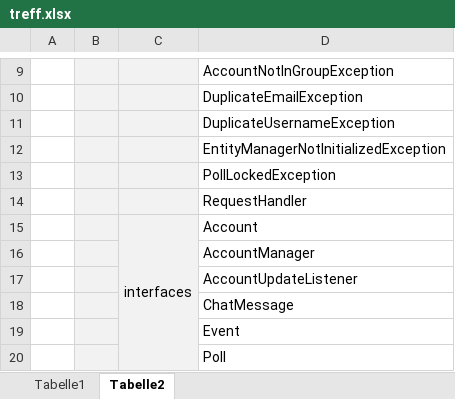
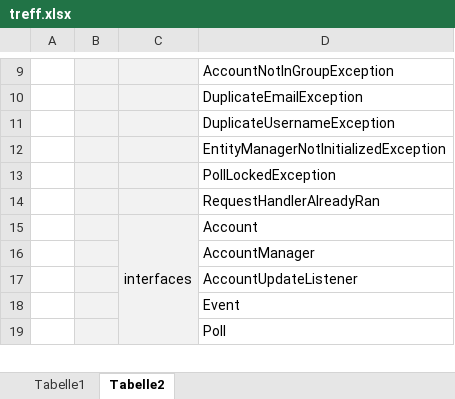
Before and after one commit to V0G3L/treff., an Excel workbook: entwurf/treff.xlsx, sheet Tabelle2, drawn as a sheet; only a part is shown, gaps mark what is left out; values as stored, in another font and other column widths than the file's, no borders; the diff names each change by its address in the sheet, - before the commit and + after, or states it on an @@ line.

```diff
--- a/entwurf/treff.xlsx (sheet Tabelle2)
+++ b/entwurf/treff.xlsx (sheet Tabelle2)
-D14: RequestHandler
+D14: RequestHandlerAlreadyRan
-row 18:  |  |  | ChatMessage
```
Also changed, not shown: 2 other files.
